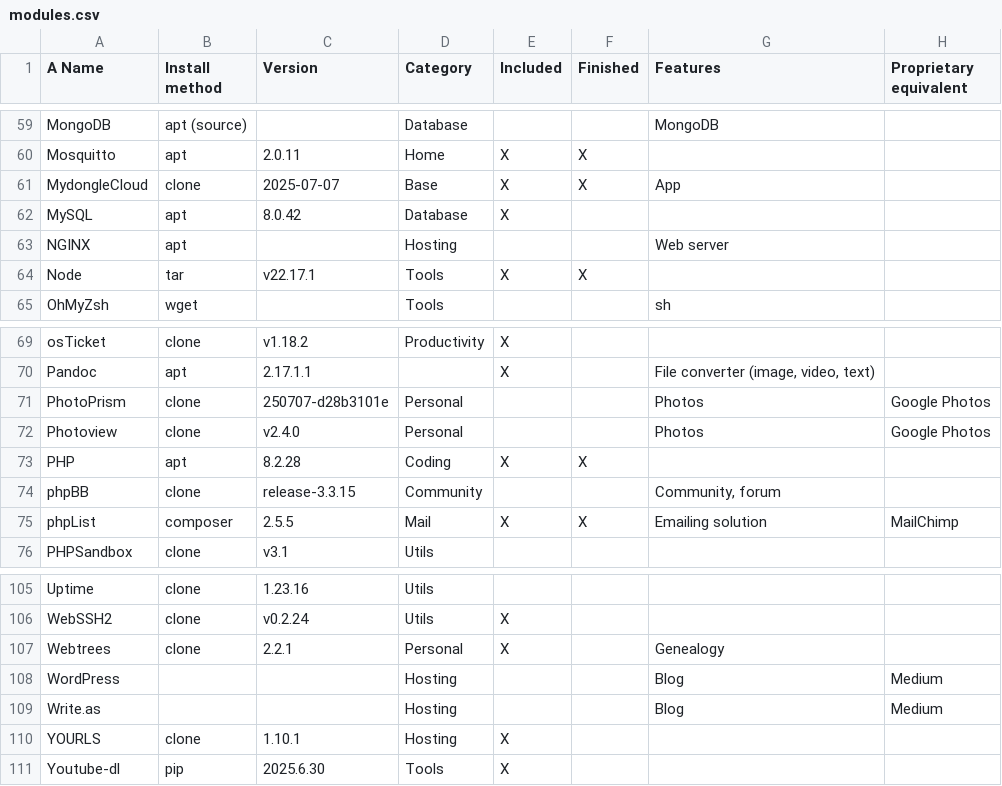
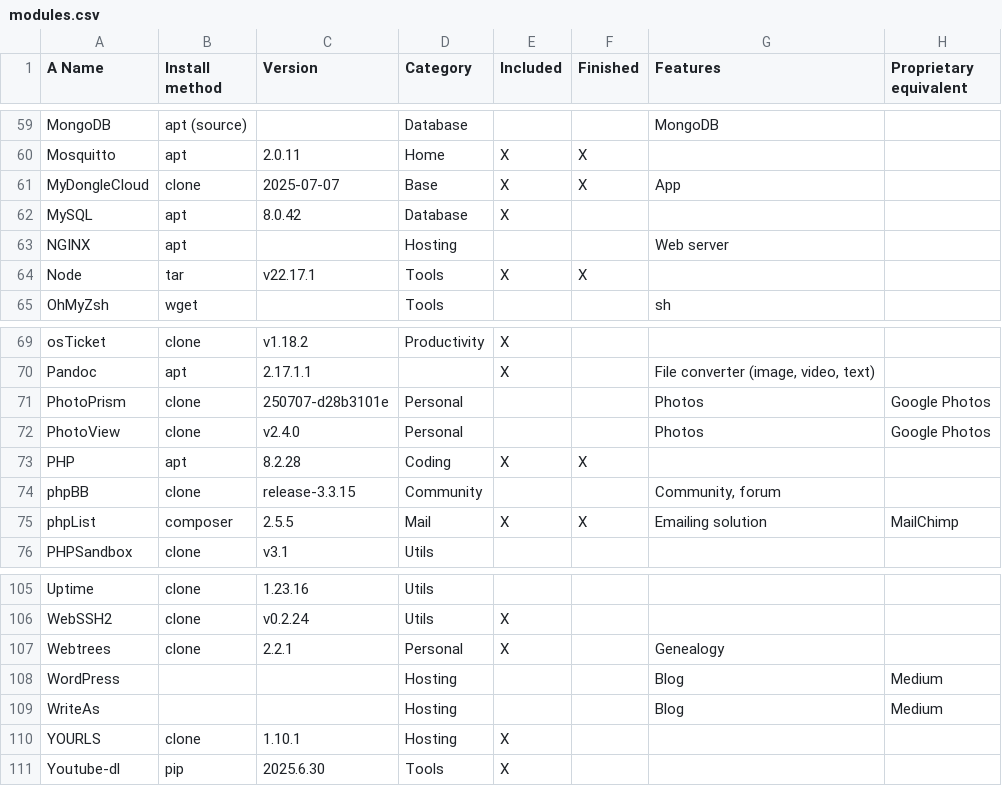
Before and after one commit to MyDongleCloud/Free, a CSV file: private/modules.csv, drawn as a sheet; only a part is shown, gaps mark what is left out; the diff names each change by its address in the sheet, - before the commit and + after, or states it on an @@ line.

Commit message:
Fix typo in names of modules in modules.csv

```diff
--- a/private/modules.csv
+++ b/private/modules.csv
-A61 (A Name): MydongleCloud
+A61 (A Name): MyDongleCloud
-A72 (A Name): Photoview
+A72 (A Name): PhotoView
-A109 (A Name): Write.as
+A109 (A Name): WriteAs
```
